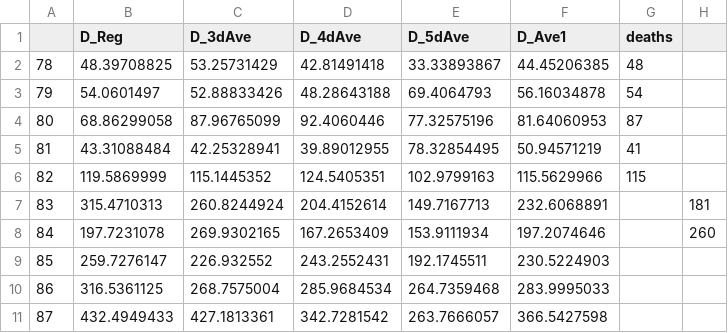
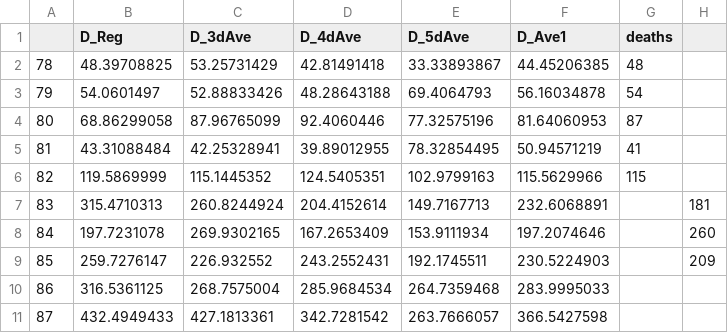
Before and after one commit to woznot/Covid-19, a CSV file: death_prediction_2020-03-26.csv, drawn as a sheet.

```diff
--- a/death_prediction_2020-03-26.csv
+++ b/death_prediction_2020-03-26.csv
@@ -8,3 +8,3 @@
 84,197.7231078,269.9302165,167.2653409,153.9111934,197.2074646,,260
-85,259.7276147,226.932552,243.2552431,192.1745511,230.5224903,,
+85,259.7276147,226.932552,243.2552431,192.1745511,230.5224903,,209
 86,316.5361125,268.7575004,285.9684534,264.7359468,283.9995033,,
```
Also changed, not shown: death_prediction_2020-03-27.csv, 2 other files.
